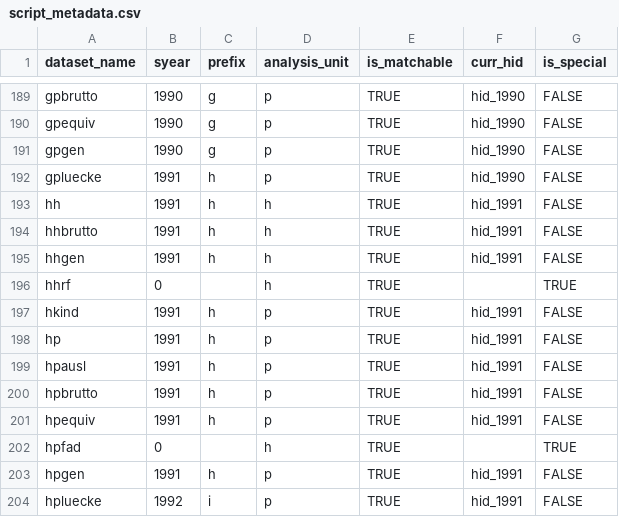
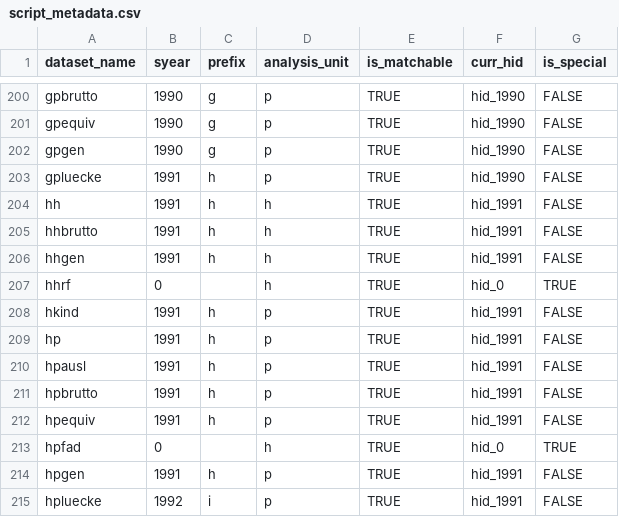
Before and after one commit to paneldata/soep-core, a CSV file: metadata/script_metadata.csv, drawn as a sheet; only a part is shown, gaps mark what is left out; the diff covers the shown part only.

```diff
--- a/metadata/script_metadata.csv
+++ b/metadata/script_metadata.csv
@@ -195,3 +206,3 @@ hhbrutto,1991,h,h,TRUE,hid_1991,FALSE
 hhgen,1991,h,h,TRUE,hid_1991,FALSE
-hhrf,0,,h,TRUE,,TRUE
+hhrf,0,,h,TRUE,hid_0,TRUE
 hkind,1991,h,p,TRUE,hid_1991,FALSE
@@ -201,3 +212,3 @@ hpbrutto,1991,h,p,TRUE,hid_1991,FALSE
 hpequiv,1991,h,p,TRUE,hid_1991,FALSE
-hpfad,0,,h,TRUE,,TRUE
+hpfad,0,,h,TRUE,hid_0,TRUE
 hpgen,1991,h,p,TRUE,hid_1991,FALSE
```
Also changed, not shown: 11 added rows and 5 edited cells elsewhere in this file, metadata/instruments.csv, metadata/periods.csv, 5 other files.
